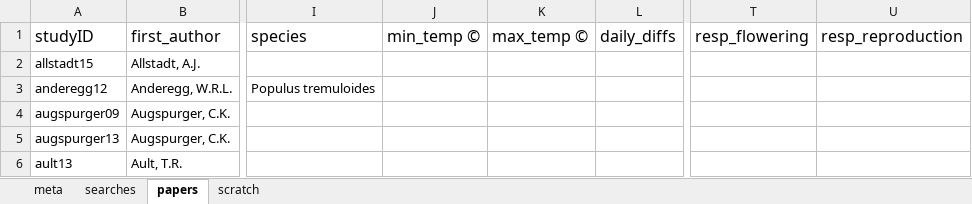
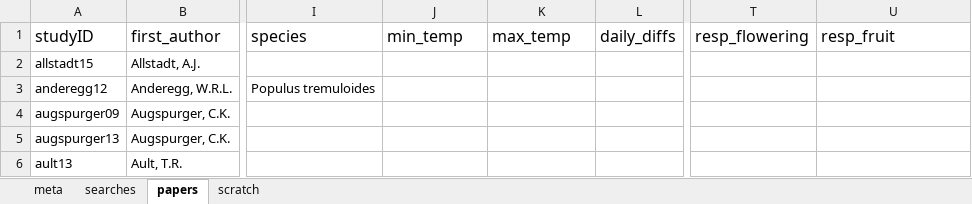
Before and after one commit to cchambe12/springfreeze, an Excel workbook: refs/Lit_Review.xlsx, sheet papers, drawn as a sheet; only a part is shown, gaps mark what is left out; values as stored, in another font and other column widths than the file's, no borders; the diff names each change by its address in the sheet, - before the commit and + after, or states it on an @@ line.

Commit message:
added phenology papers

```diff
--- a/refs/Lit_Review.xlsx (sheet papers)
+++ b/refs/Lit_Review.xlsx (sheet papers)
-J1: min_temp ©
+J1: min_temp
-K1: max_temp ©
+K1: max_temp
-U1: resp_reproduction
+U1: resp_fruit
```
Also changed, not shown: sheet meta, 5 other files.
